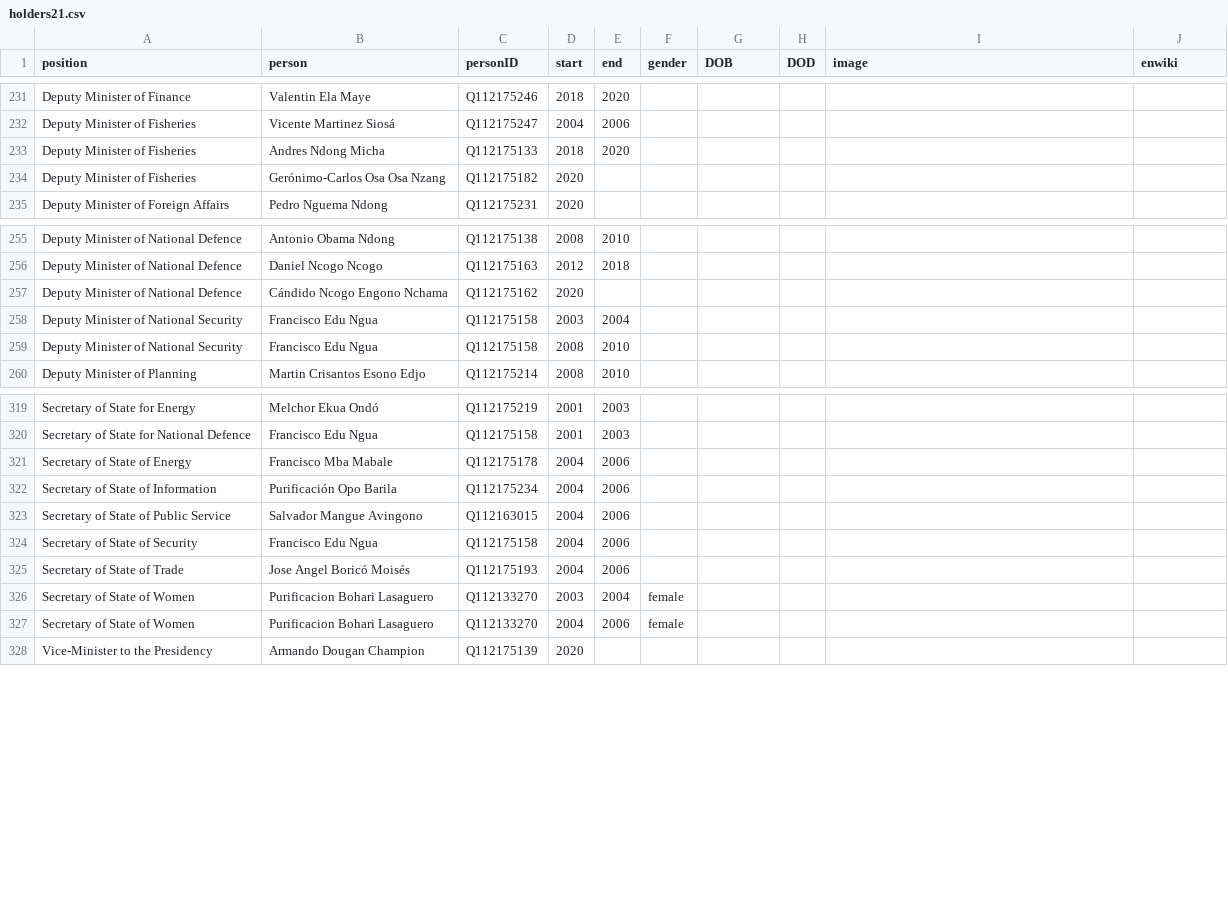
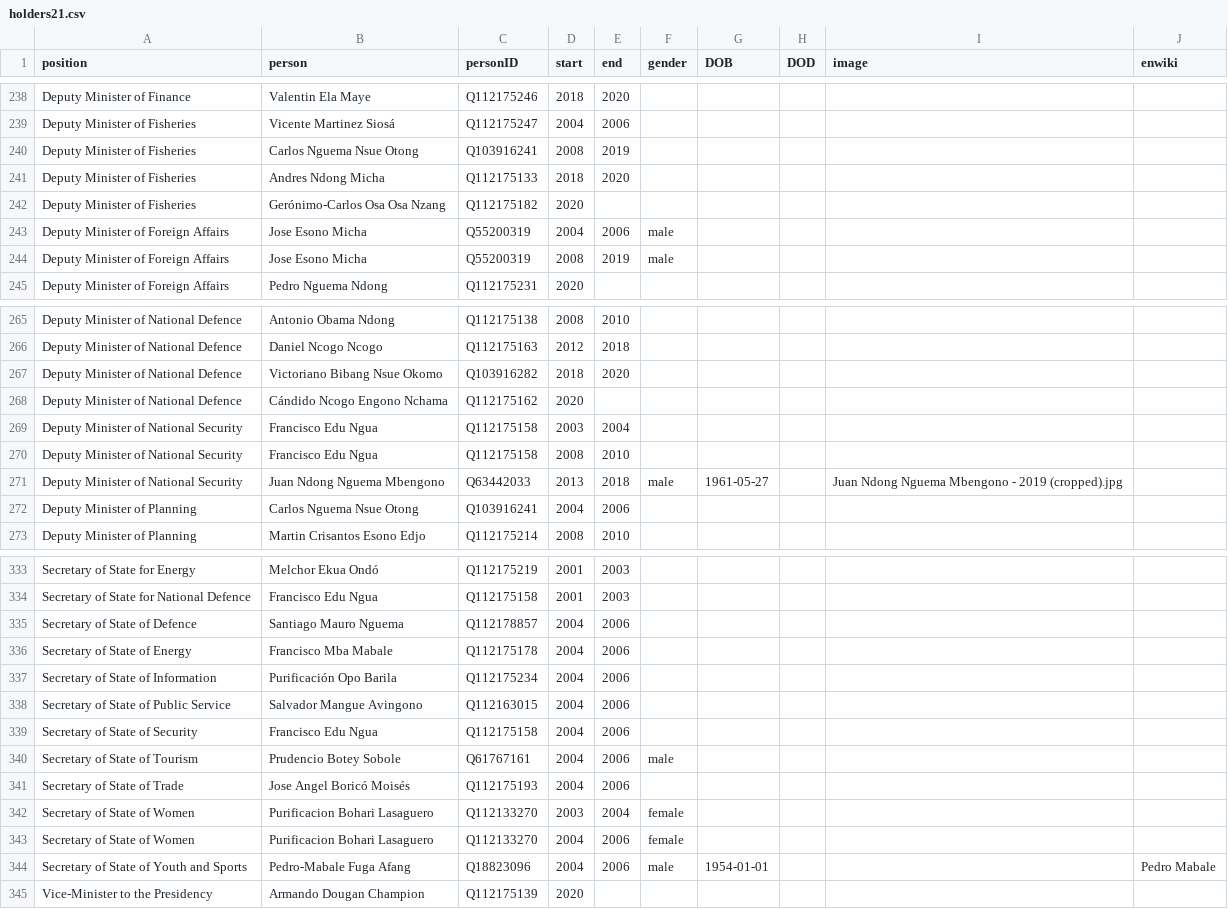
Before and after one commit to every-politician-scrapers/equatorial-guinea, a CSV file: html/holders21.csv, drawn as a sheet; only a part is shown, gaps mark what is left out; the diff covers the shown part only.

```diff
--- a/html/holders21.csv
+++ b/html/holders21.csv
@@ -232,4 +239,7 @@ Deputy Minister of Finance,Valentin Ela Maye,Q112175246,2018,2020,,,,,
 Deputy Minister of Fisheries,Vicente Martinez Siosá,Q112175247,2004,2006,,,,,
+Deputy Minister of Fisheries,Carlos Nguema Nsue Otong,Q103916241,2008,2019,,,,,
 Deputy Minister of Fisheries,Andres Ndong Micha,Q112175133,2018,2020,,,,,
 Deputy Minister of Fisheries,Gerónimo-Carlos Osa Osa Nzang,Q112175182,2020,,,,,,
+Deputy Minister of Foreign Affairs,Jose Esono Micha,Q55200319,2004,2006,male,,,,
+Deputy Minister of Foreign Affairs,Jose Esono Micha,Q55200319,2008,2019,male,,,,
 Deputy Minister of Foreign Affairs,Pedro Nguema Ndong,Q112175231,2020,,,,,,
@@ -256,2 +266,3 @@ Deputy Minister of National Defence,Antonio Obama Ndong,Q112175138,2008,2010,,,,
 Deputy Minister of National Defence,Daniel Ncogo Ncogo,Q112175163,2012,2018,,,,,
+Deputy Minister of National Defence,Victoriano Bibang Nsue Okomo,Q103916282,2018,2020,,,,,
 Deputy Minister of National Defence,Cándido Ncogo Engono Nchama,Q112175162,2020,,,,,,
@@ -259,2 +270,4 @@ Deputy Minister of National Security,Francisco Edu Ngua,Q112175158,2003,2004,,,,
 Deputy Minister of National Security,Francisco Edu Ngua,Q112175158,2008,2010,,,,,
+Deputy Minister of National Security,Juan Ndong Nguema Mbengono,Q63442033,2013,2018,male,1961-05-27,,Juan Ndong Nguema Mbengono - 2019 (cropped).jpg,
+Deputy Minister of Planning,Carlos Nguema Nsue Otong,Q103916241,2004,2006,,,,,
 Deputy Minister of Planning,Martin Crisantos Esono Edjo,Q112175214,2008,2010,,,,,
@@ -320,2 +334,3 @@ Secretary of State for Energy,Melchor Ekua Ondó,Q112175219,2001,2003,,,,,
 Secretary of State for National Defence,Francisco Edu Ngua,Q112175158,2001,2003,,,,,
+Secretary of State of Defence,Santiago Mauro Nguema,Q112178857,2004,2006,,,,,
 Secretary of State of Energy,Francisco Mba Mabale,Q112175178,2004,2006,,,,,
@@ -324,2 +339,3 @@ Secretary of State of Public Service,Salvador Mangue Avingono,Q112163015,2004,20
 Secretary of State of Security,Francisco Edu Ngua,Q112175158,2004,2006,,,,,
+Secretary of State of Tourism,Prudencio Botey Sobole,Q61767161,2004,2006,male,,,,
 Secretary of State of Trade,Jose Angel Boricó Moisés,Q112175193,2004,2006,,,,,
@@ -327,2 +343,3 @@ Secretary of State of Women,Purificacion Bohari Lasaguero,Q112133270,2003,2004,f
 Secretary of State of Women,Purificacion Bohari Lasaguero,Q112133270,2004,2006,female,,,,
+Secretary of State of Youth and Sports,Pedro-Mabale Fuga Afang,Q18823096,2004,2006,male,1954-01-01,,,Pedro Mabale
 Vice-Minister to the Presidency,Armando Dougan Champion,Q112175139,2020,,,,,,
```
Also changed, not shown: 8 added rows and 1 edited cell elsewhere in this file, html/current.csv, html/family.csv, 2 other files.
